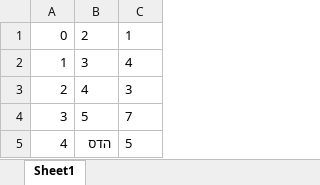
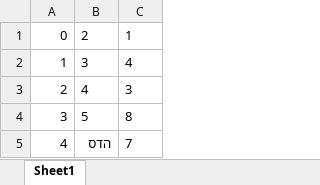
Before and after one commit to dkrivaa/matchApp, an Excel workbook: test.xlsx, sheet Sheet1, drawn as a sheet; values as stored, in another font and other column widths than the file's, no borders; the diff names each change by its address in the sheet, - before the commit and + after, or states it on an @@ line.

```diff
--- a/test.xlsx (sheet Sheet1)
+++ b/test.xlsx (sheet Sheet1)
-C4: 7
+C4: 8
-C5: 5
+C5: 7
```
